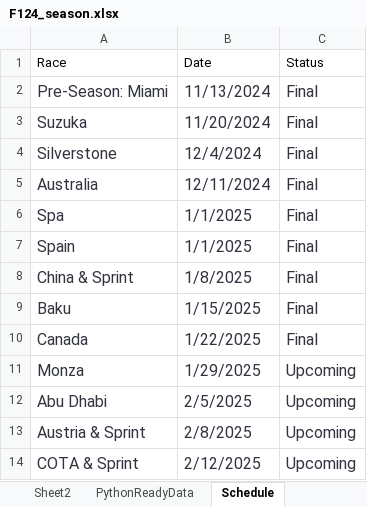
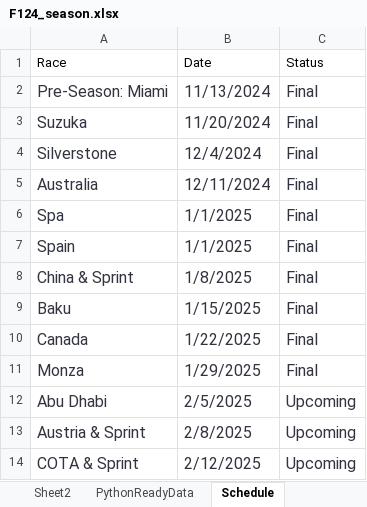
Before and after one commit to PKnowlez/F1Season3, an Excel workbook: F124_season.xlsx, sheet Schedule, drawn as a sheet; values as stored, in another font and other column widths than the file's, no borders; charts and pictures not drawn; the diff names each change by its address in the sheet, - before the commit and + after, or states it on an @@ line.

Commit message:
schedule update

```diff
--- a/F124_season.xlsx (sheet Schedule)
+++ b/F124_season.xlsx (sheet Schedule)
-C11 (Status): Upcoming
+C11 (Status): Final
```
